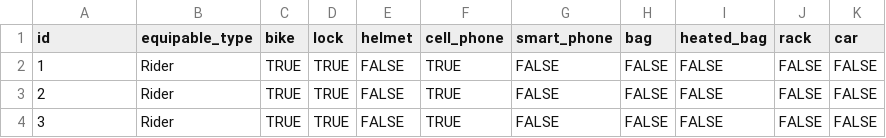
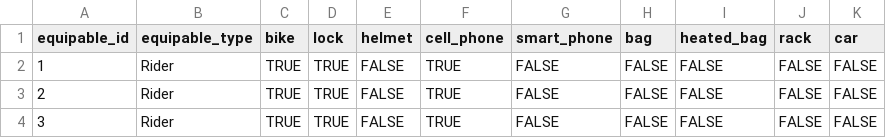
Before and after one commit to aguestuser/bks_on_rails, a CSV file: app/io/import/riders/equipment_sets.csv, drawn as a sheet; only a part is shown.

Commit message:
clean up import files

```diff
--- a/app/io/import/riders/equipment_sets.csv
+++ b/app/io/import/riders/equipment_sets.csv
@@ -1,2 +1,2 @@
-id,equipable_type,bike,lock,helmet,cell_phone,smart_phone,bag,heated_bag,rack,car
+equipable_id,equipable_type,bike,lock,helmet,cell_phone,smart_phone,bag,heated_bag,rack,car
 1,Rider,TRUE,TRUE,FALSE,TRUE,FALSE,FALSE,FALSE,FALSE,FALSE
```
Also changed, not shown: app/io/import/riders/accounts.csv, app/io/import/riders/locations.csv, 3 other files.
